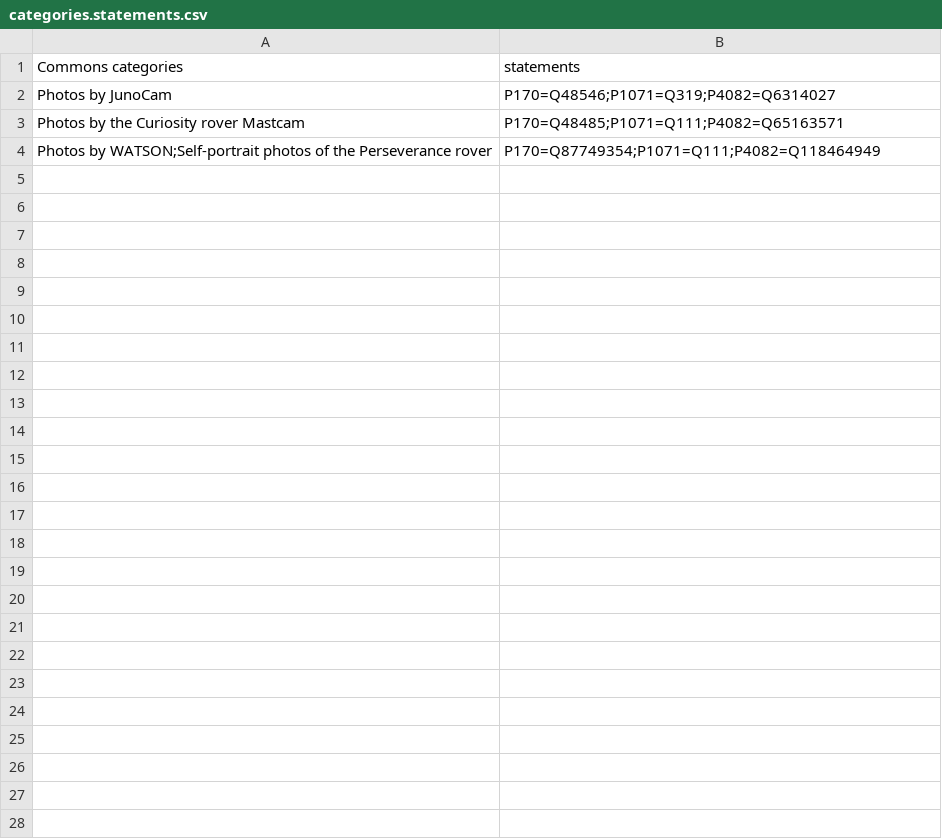
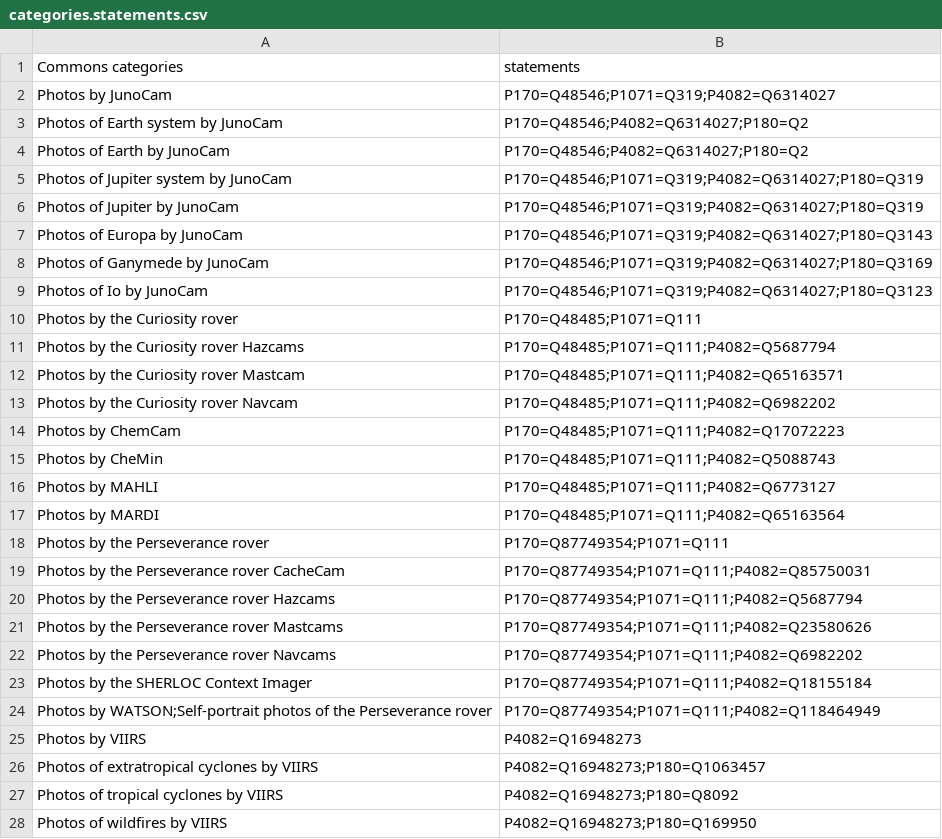
Before and after one commit to toolforge/tool-spacemedia, a CSV file: src/main/resources/mapping/categories.statements.csv, drawn as a sheet.

Commit message:
Improve SDC statements from categories

```diff
--- a/src/main/resources/mapping/categories.statements.csv
+++ b/src/main/resources/mapping/categories.statements.csv
@@ -2,3 +2,27 @@
 "Photos by JunoCam","P170=Q48546;P1071=Q319;P4082=Q6314027"
+"Photos of Earth system by JunoCam","P170=Q48546;P4082=Q6314027;P180=Q2"
+"Photos of Earth by JunoCam","P170=Q48546;P4082=Q6314027;P180=Q2"
+"Photos of Jupiter system by JunoCam","P170=Q48546;P1071=Q319;P4082=Q6314027;P180=Q319"
+"Photos of Jupiter by JunoCam","P170=Q48546;P1071=Q319;P4082=Q6314027;P180=Q319"
+"Photos of Europa by JunoCam","P170=Q48546;P1071=Q319;P4082=Q6314027;P180=Q3143"
+"Photos of Ganymede by JunoCam","P170=Q48546;P1071=Q319;P4082=Q6314027;P180=Q3169"
+"Photos of Io by JunoCam","P170=Q48546;P1071=Q319;P4082=Q6314027;P180=Q3123"
+"Photos by the Curiosity rover","P170=Q48485;P1071=Q111"
+"Photos by the Curiosity rover Hazcams","P170=Q48485;P1071=Q111;P4082=Q5687794"
 "Photos by the Curiosity rover Mastcam","P170=Q48485;P1071=Q111;P4082=Q65163571"
+"Photos by the Curiosity rover Navcam","P170=Q48485;P1071=Q111;P4082=Q6982202"
+"Photos by ChemCam","P170=Q48485;P1071=Q111;P4082=Q17072223"
+"Photos by CheMin","P170=Q48485;P1071=Q111;P4082=Q5088743"
+"Photos by MAHLI","P170=Q48485;P1071=Q111;P4082=Q6773127"
+"Photos by MARDI","P170=Q48485;P1071=Q111;P4082=Q65163564"
+"Photos by the Perseverance rover","P170=Q87749354;P1071=Q111"
+"Photos by the Perseverance rover CacheCam","P170=Q87749354;P1071=Q111;P4082=Q85750031"
+"Photos by the Perseverance rover Hazcams","P170=Q87749354;P1071=Q111;P4082=Q5687794"
+"Photos by the Perseverance rover Mastcams","P170=Q87749354;P1071=Q111;P4082=Q23580626"
+"Photos by the Perseverance rover Navcams","P170=Q87749354;P1071=Q111;P4082=Q6982202"
+"Photos by the SHERLOC Context Imager","P170=Q87749354;P1071=Q111;P4082=Q18155184"
 "Photos by WATSON;Self-portrait photos of the Perseverance rover","P170=Q87749354;P1071=Q111;P4082=Q118464949"
+"Photos by VIIRS","P4082=Q16948273"
+"Photos of extratropical cyclones by VIIRS","P4082=Q16948273;P180=Q1063457"
+"Photos of tropical cyclones by VIIRS","P4082=Q16948273;P180=Q8092"
+"Photos of wildfires by VIIRS","P4082=Q16948273;P180=Q169950"
```
